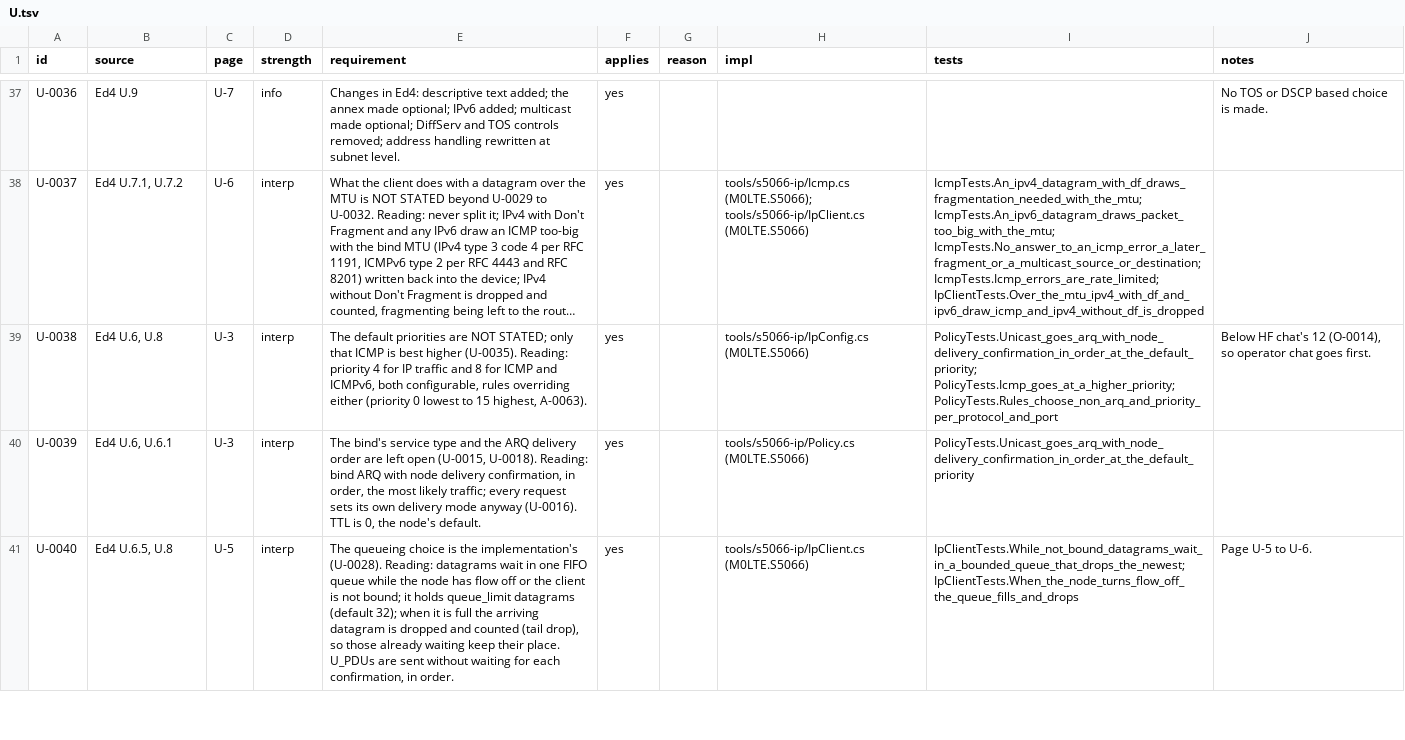
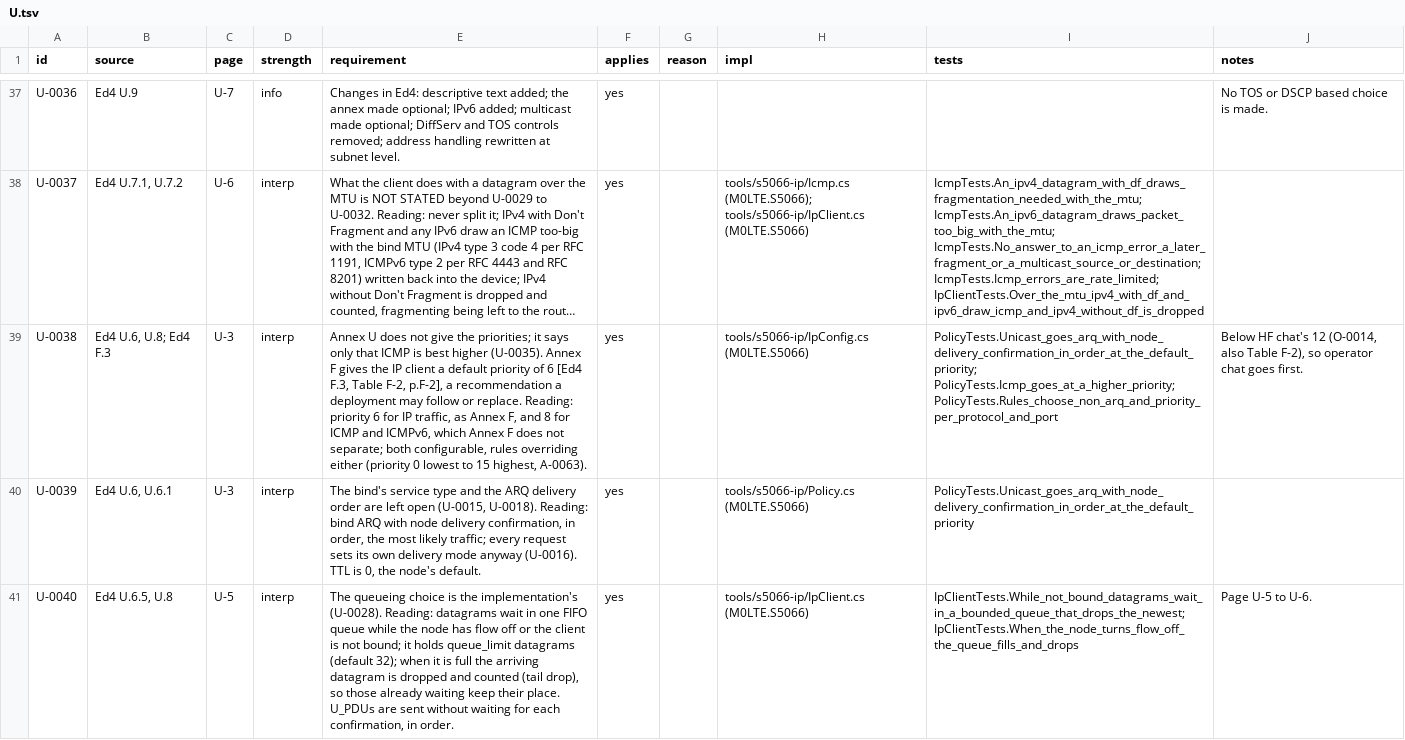
Before and after one commit to M0LTE/s5066-conformance, a TSV file: matrix/U.tsv, drawn as a sheet; only a part is shown, gaps mark what is left out; long unchanged cells end in …; the diff names each change by its address in the sheet, - before the commit and + after, or states it on an @@ line.

```diff
--- a/matrix/U.tsv
+++ b/matrix/U.tsv
-B39 (source): Ed4 U.6, U.8
+B39 (source): Ed4 U.6, U.8; Ed4 F.3
-E39 (requirement): The default priorities are NOT STATED; only that ICMP is best higher (U-0035). Reading: priority 4 for IP traffic and 8 for ICMP and ICMPv6, both configurable,…
+E39 (requirement): Annex U does not give the priorities; it says only that ICMP is best higher (U-0035). Annex F gives the IP client a default priority of 6 [Ed4 F.3, Table F-2, p.F-2], a recommendation a deployment may follow or replace. Reading: priority 6 for IP traffic, as Annex F, and 8 for ICMP and ICMPv6, which Annex F does not separate; both configurable,…
-J39 (notes): …chat's 12 (O-0014), so operator…
+J39 (notes): …chat's 12 (O-0014, also Table F-2), so operator…
```
